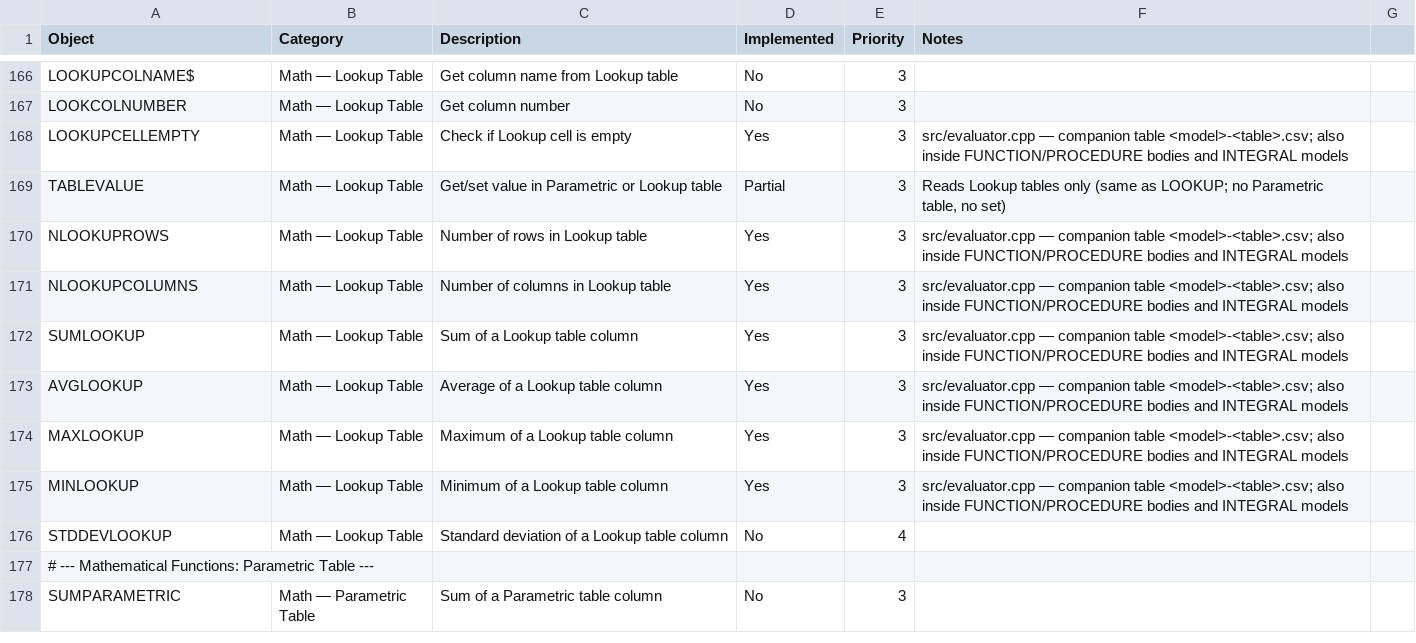
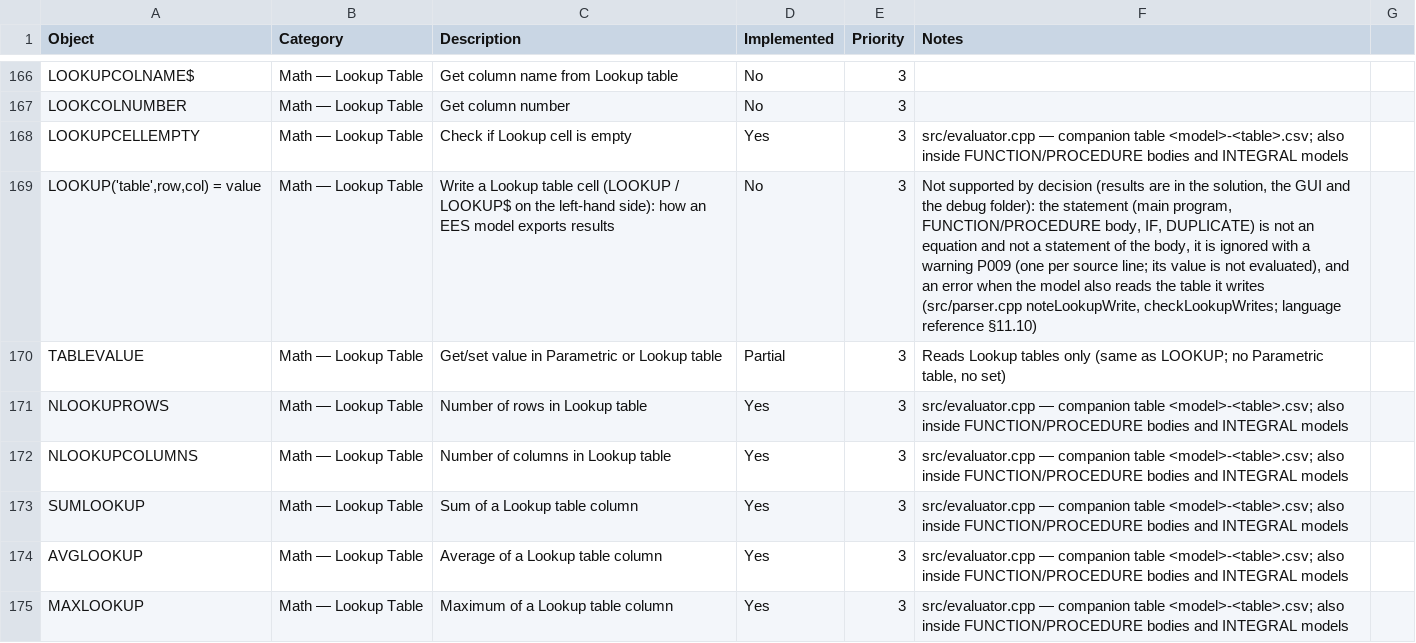
Before and after one commit to CoolProp/CoolSolve, a CSV file: docs/ees_vs_coolsolve.csv, drawn as a sheet; only a part is shown, gaps mark what is left out; the shorter side is filled out with more unchanged rows.

```diff
--- a/docs/ees_vs_coolsolve.csv
+++ b/docs/ees_vs_coolsolve.csv
@@ -168,2 +168,3 @@ LOOKCOLNUMBER,Math — Lookup Table,Get column number,No,3,,
 LOOKUPCELLEMPTY,Math — Lookup Table,Check if Lookup cell is empty,Yes,3,src/evaluator.cpp — companion table <model>-<table>.csv; also inside FUNCTION/PROCEDURE bodies and INTEGRAL models,
+"LOOKUP('table',row,col) = value",Math — Lookup Table,"Write a Lookup table cell (LOOKUP / LOOKUP$ on the left-hand side): how an EES model exports results",No,3,"Not supported by decision (results are in the solution, the GUI and the debug folder): the statement (main program, FUNCTION/PROCEDURE body, IF, DUPLICATE) is not an equation and not a statement of the body, it is ignored with a warning P009 (one per source line; its value is not evaluated), and an error when the model also reads the table it writes (src/parser.cpp noteLookupWrite, checkLookupWrites; language reference §11.10)",
 TABLEVALUE,Math — Lookup Table,Get/set value in Parametric or Lookup table,Partial,3,"Reads Lookup tables only (same as LOOKUP; no Parametric table, no set)",
```
Also changed, not shown: 7 other files.
